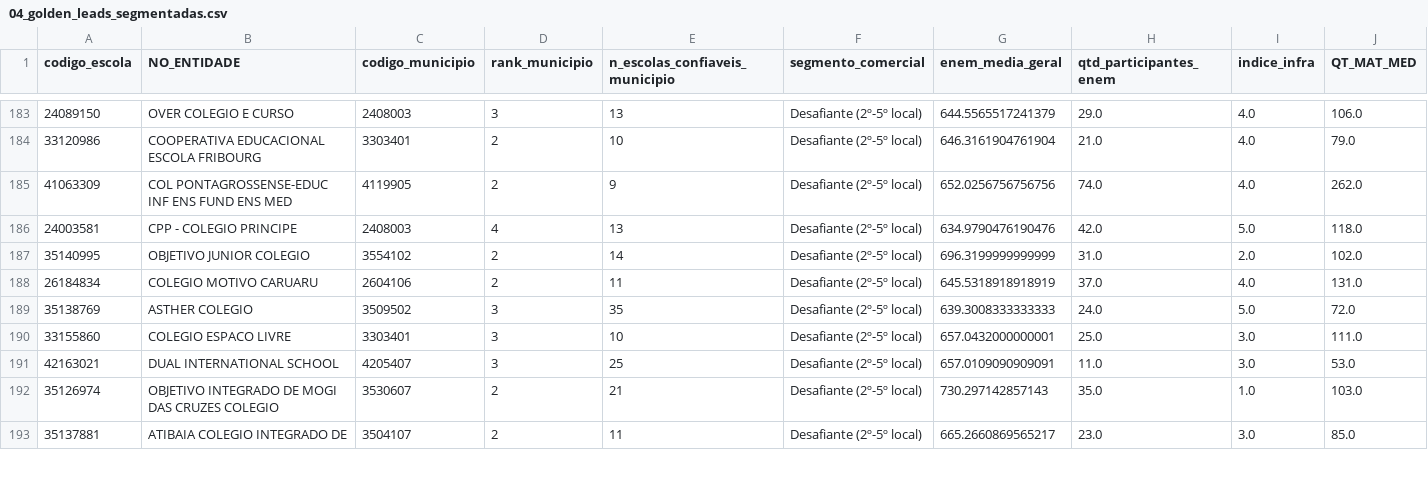
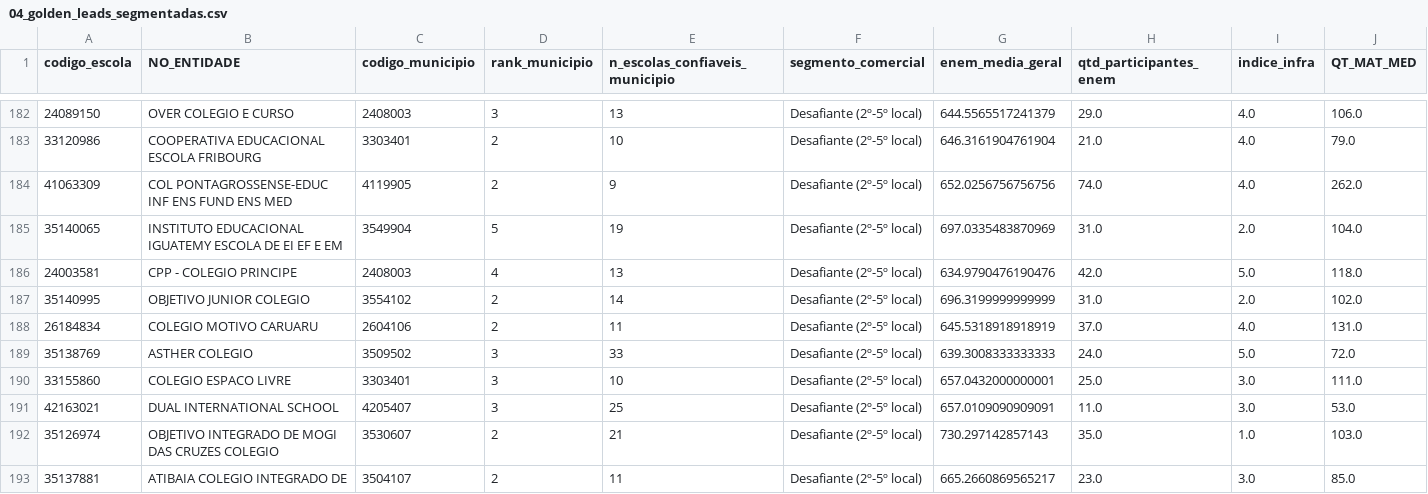
Before and after one commit to guifontoura/poliedro-inteligencia-mercado, a CSV file: data/outputs/04_golden_leads_segmentadas.csv, drawn as a sheet; only a part is shown, gaps mark what is left out; rows hold the shown columns only; the diff covers the shown part only; the diff names each change by its address in the sheet, - before the commit and + after, or states it on an @@ line.

```diff
--- a/data/outputs/04_golden_leads_segmentadas.csv
+++ b/data/outputs/04_golden_leads_segmentadas.csv
+row 185: 35140065 | INSTITUTO EDUCACIONAL IGUATEMY ESCOLA DE EI EF E EM | 3549904 | 5 | 19 | Desafiante (2º-5º local) | 697.0335483870969 | 31.0 | 2.0 | 104.0
-E189 (n_escolas_confiaveis_municipio): 35
+E189 (n_escolas_confiaveis_municipio): 33
```
Also changed, not shown: 1 added row, 6 removed rows and 96 edited cells elsewhere in this file, data/outputs/14_escolas_powerbi.csv, data/outputs/15_regioes_sp_rj.csv, 7 other files.
